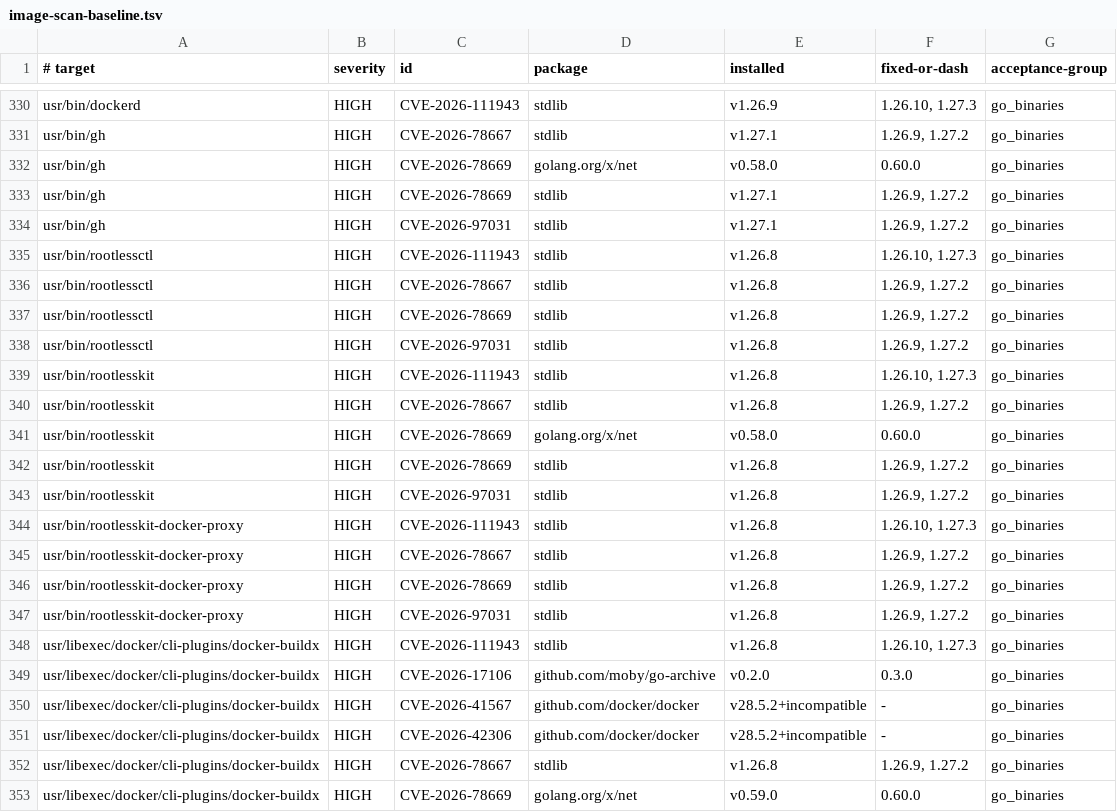
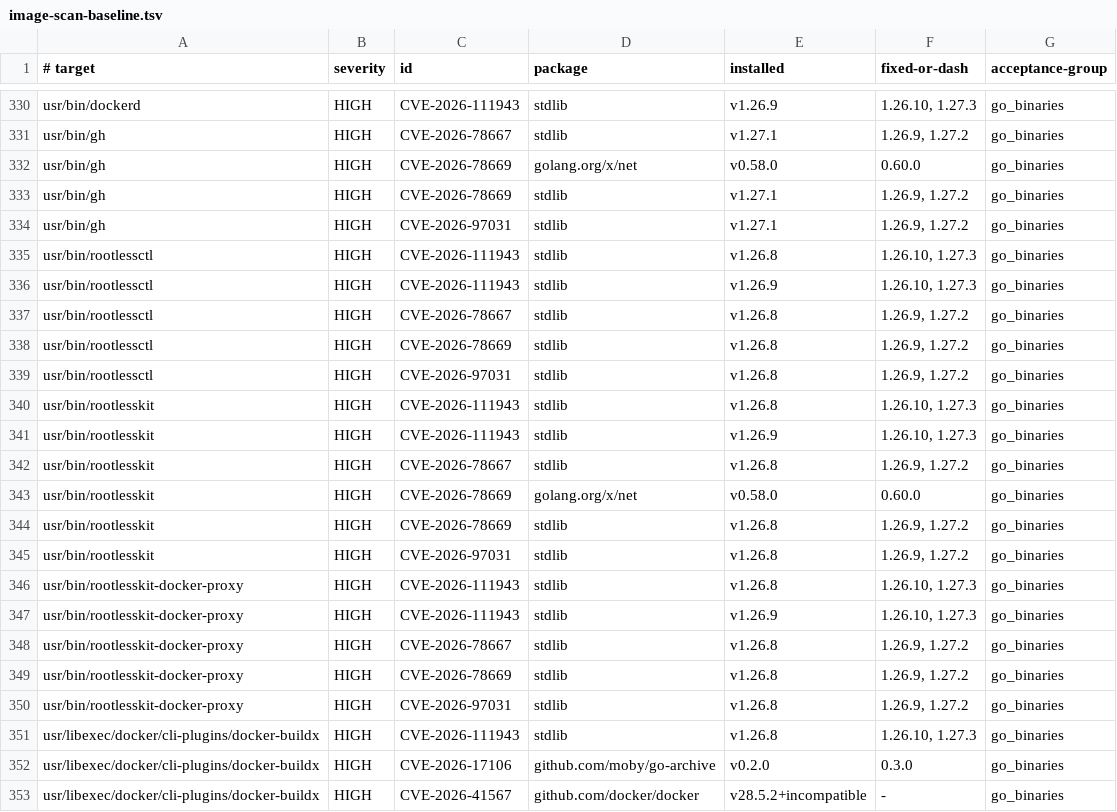
Before and after one commit to ff-fab/cosalette, a TSV file: scripts/image-scan-baseline.tsv, drawn as a sheet; only a part is shown, gaps mark what is left out; the shorter side is filled out with more unchanged rows; the diff names each change by its address in the sheet, - before the commit and + after, or states it on an @@ line.

Commit message:
fix(security): review RootlessKit Go finding

```diff
--- a/scripts/image-scan-baseline.tsv
+++ b/scripts/image-scan-baseline.tsv
+row 336: usr/bin/rootlessctl | HIGH | CVE-2026-111943 | stdlib | v1.26.9 | 1.26.10, 1.27.3 | go_binaries
+row 341: usr/bin/rootlesskit | HIGH | CVE-2026-111943 | stdlib | v1.26.9 | 1.26.10, 1.27.3 | go_binaries
+row 347: usr/bin/rootlesskit-docker-proxy | HIGH | CVE-2026-111943 | stdlib | v1.26.9 | 1.26.10, 1.27.3 | go_binaries
```
Also changed, not shown: 1 other file.
